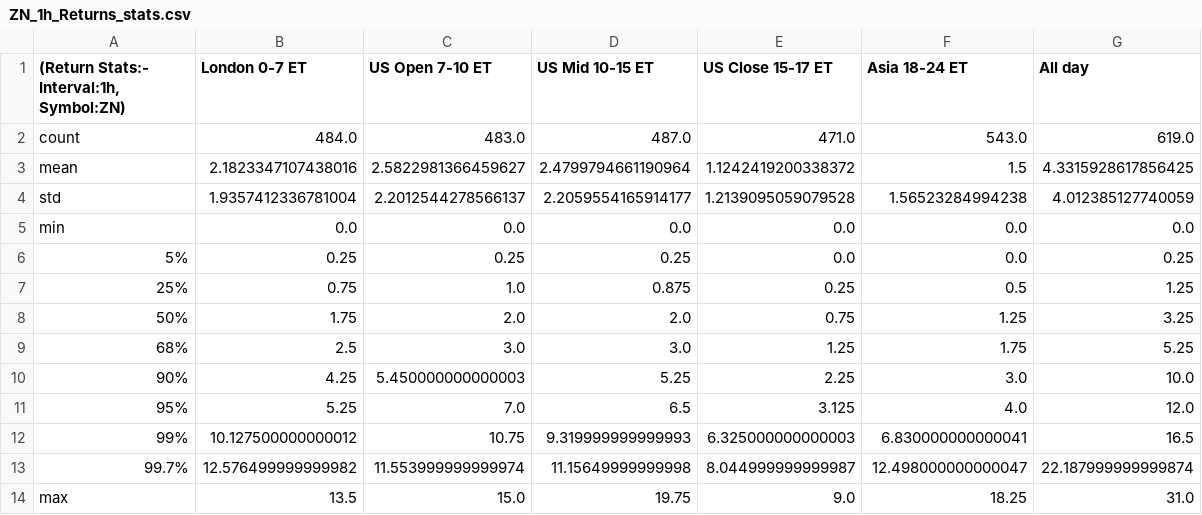
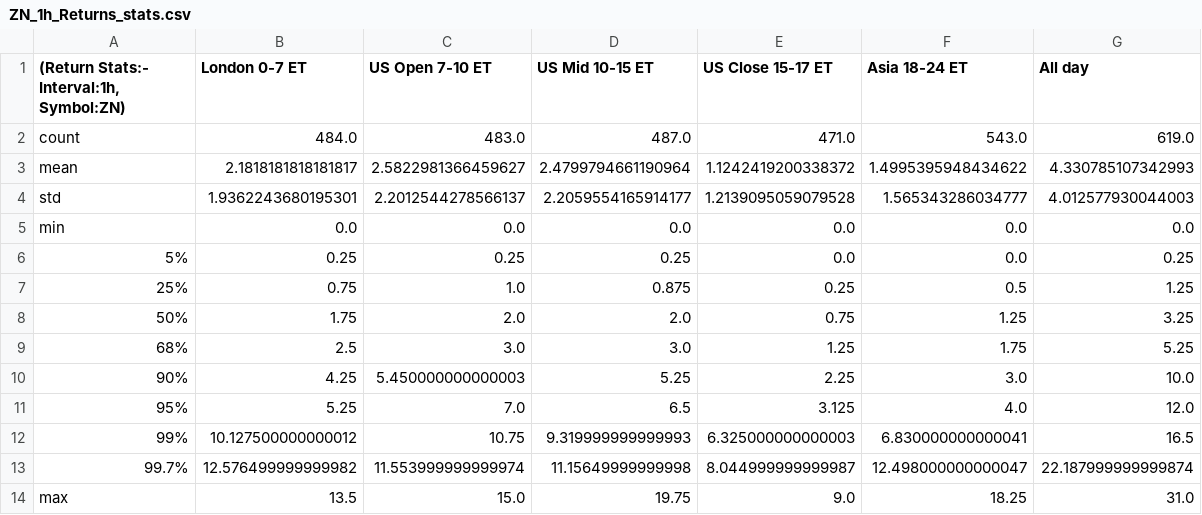
Before and after one commit to Siddhartha-Patolia/DistroDashboard, a CSV file: Intraday_data_files_stats_and_plots_folder/ZN_1h_Returns_stats.csv, drawn as a sheet.

```diff
--- a/Intraday_data_files_stats_and_plots_folder/ZN_1h_Returns_stats.csv
+++ b/Intraday_data_files_stats_and_plots_folder/ZN_1h_Returns_stats.csv
@@ -2,4 +2,4 @@
 count,484.0,483.0,487.0,471.0,543.0,619.0
-mean,2.1823347107438016,2.5822981366459627,2.4799794661190964,1.1242419200338372,1.5,4.3315928617856425
-std,1.9357412336781004,2.2012544278566137,2.2059554165914177,1.2139095059079528,1.56523284994238,4.012385127740059
+mean,2.1818181818181817,2.5822981366459627,2.4799794661190964,1.1242419200338372,1.4995395948434622,4.330785107342993
+std,1.9362243680195301,2.2012544278566137,2.2059554165914177,1.2139095059079528,1.565343286034777,4.012577930044003
 min,0.0,0.0,0.0,0.0,0.0,0.0
```
Also changed, not shown: Intraday_data_files_stats_and_plots_folder/All_day_latest_custom_days_Volatility_Returns_15m_ZN.csv, Intraday_data_files_stats_and_plots_folder/All_day_latest_custom_days_Volatility_Returns_1d_ZN.csv, 36 other files.
